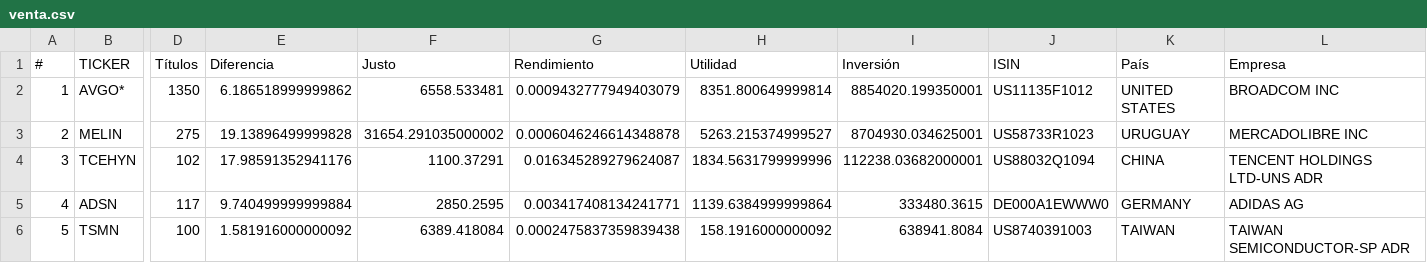
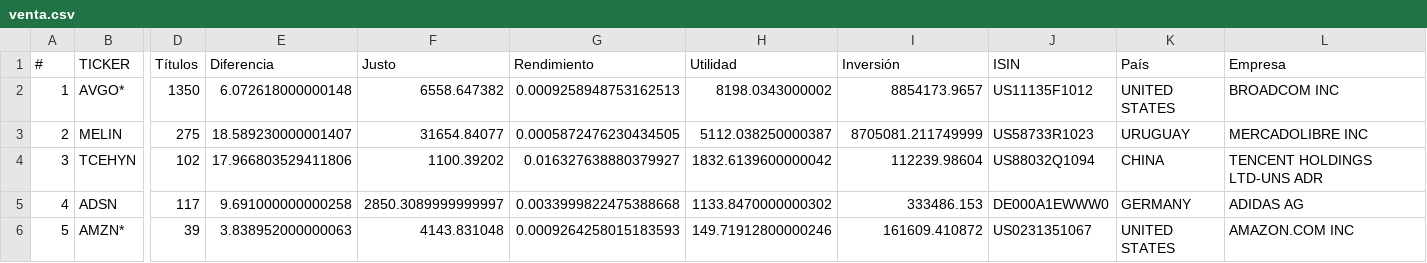
Before and after one commit to CompositeManTrader/Arbitraje-Dashboard, a CSV file: data/venta.csv, drawn as a sheet; only a part is shown, gaps mark what is left out; the diff covers the shown part only; the diff names each change by its address in the sheet, - before the commit and + after, or states it on an @@ line.

Commit message:
update: 2026-04-14 01:52:16

```diff
--- a/data/venta.csv
+++ b/data/venta.csv
-E2 (Diferencia): 6.186518999999862
+E2 (Diferencia): 6.072618000000148
-F2 (Justo): 6558.533481
+F2 (Justo): 6558.647382
-G2 (Rendimiento): 0.0009432777949403079
+G2 (Rendimiento): 0.0009258948753162513
-H2 (Utilidad): 8351.800649999814
+H2 (Utilidad): 8198.0343000002
-I2 (Inversión): 8854020.199350001
+I2 (Inversión): 8854173.9657
-E3 (Diferencia): 19.13896499999828
+E3 (Diferencia): 18.589230000001407
-F3 (Justo): 31654.291035000002
+F3 (Justo): 31654.84077
-G3 (Rendimiento): 0.0006046246614348878
+G3 (Rendimiento): 0.0005872476230434505
-H3 (Utilidad): 5263.215374999527
+H3 (Utilidad): 5112.038250000387
-I3 (Inversión): 8704930.034625001
+I3 (Inversión): 8705081.211749999
-E4 (Diferencia): 17.98591352941176
+E4 (Diferencia): 17.966803529411806
-F4 (Justo): 1100.37291
+F4 (Justo): 1100.39202
-G4 (Rendimiento): 0.016345289279624087
+G4 (Rendimiento): 0.016327638880379927
-H4 (Utilidad): 1834.5631799999996
+H4 (Utilidad): 1832.6139600000042
-I4 (Inversión): 112238.03682000001
+I4 (Inversión): 112239.98604
-E5 (Diferencia): 9.740499999999884
+E5 (Diferencia): 9.691000000000258
-F5 (Justo): 2850.2595
+F5 (Justo): 2850.3089999999997
-G5 (Rendimiento): 0.003417408134241771
+G5 (Rendimiento): 0.0033999822475388668
-H5 (Utilidad): 1139.6384999999864
+H5 (Utilidad): 1133.8470000000302
-I5 (Inversión): 333480.3615
+I5 (Inversión): 333486.153
-B6 (TICKER): TSMN
+B6 (TICKER): AMZN*
-D6 (Títulos): 100
+D6 (Títulos): 39
-E6 (Diferencia): 1.581916000000092
+E6 (Diferencia): 3.838952000000063
-F6 (Justo): 6389.418084
+F6 (Justo): 4143.831048
-G6 (Rendimiento): 0.0002475837359839438
+G6 (Rendimiento): 0.0009264258015183593
-H6 (Utilidad): 158.1916000000092
+H6 (Utilidad): 149.71912800000246
-I6 (Inversión): 638941.8084
+I6 (Inversión): 161609.410872
-J6 (ISIN): US8740391003
+J6 (ISIN): US0231351067
-K6 (País): TAIWAN
+K6 (País): UNITED STATES
-L6 (Empresa): TAIWAN SEMICONDUCTOR-SP ADR
+L6 (Empresa): AMAZON.COM INC
```
Also changed, not shown: 35 edited cells elsewhere in this file.
